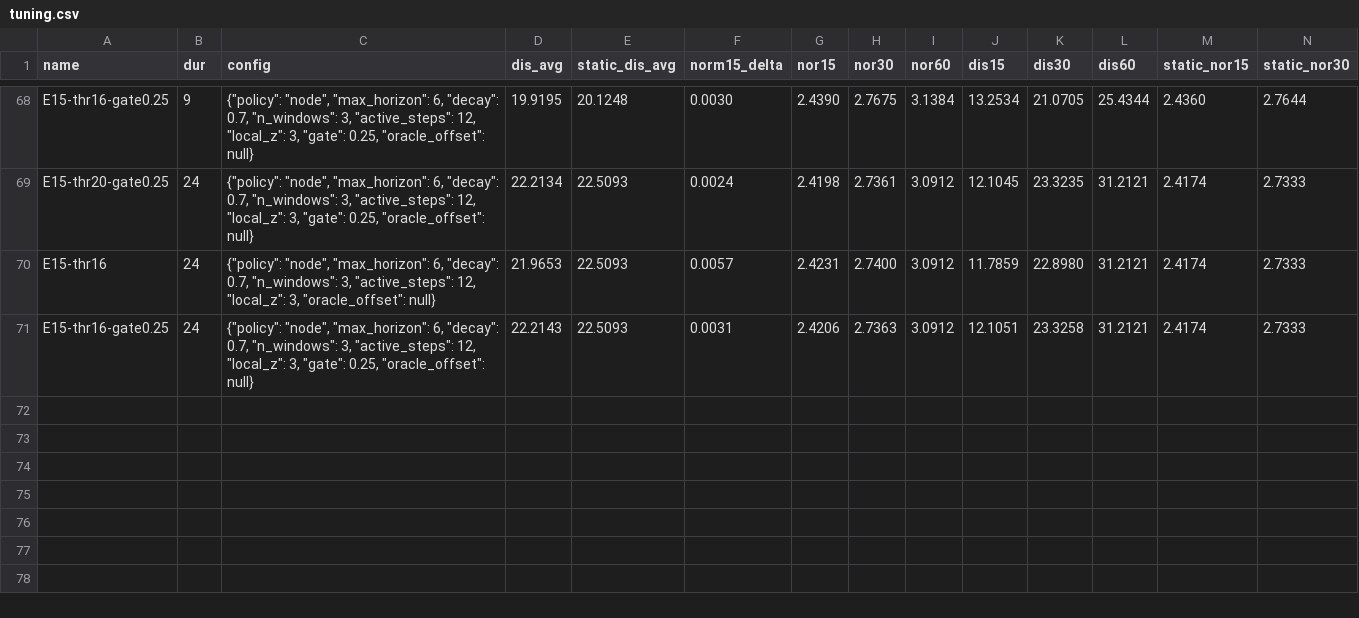
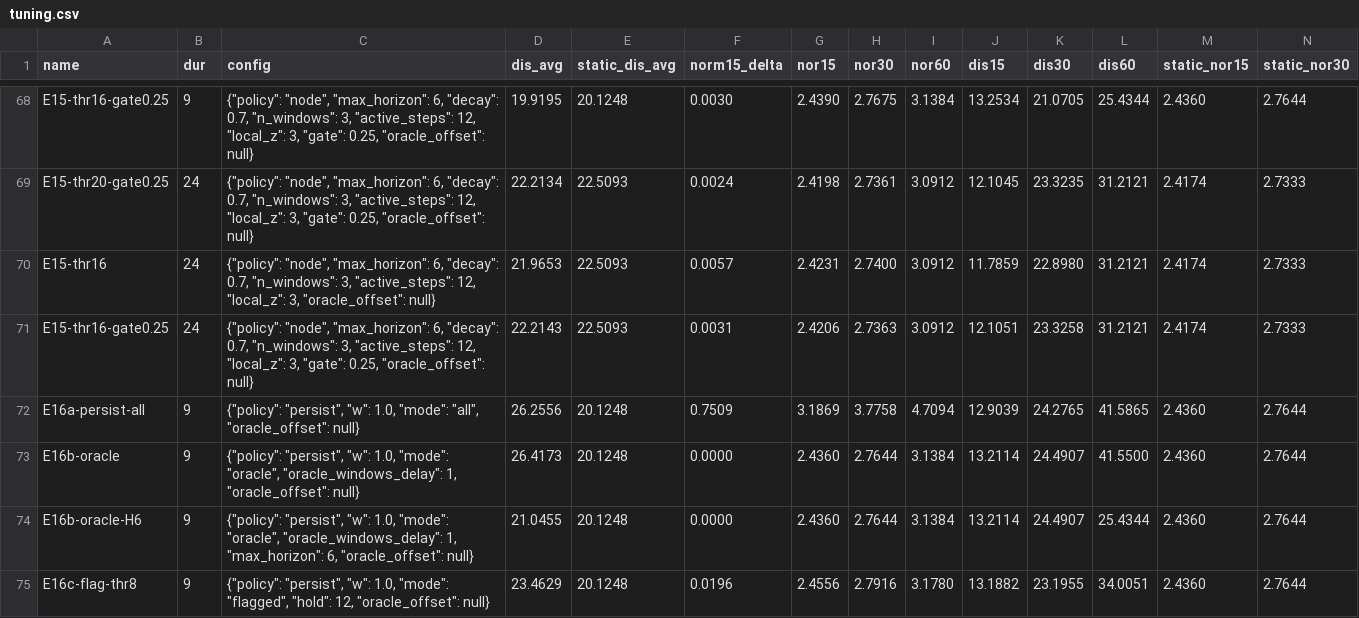
Before and after one commit to emircabalak/adaptive-traffic-forecasting, a CSV file: results/tuning.csv, drawn as a sheet; only a part is shown, gaps mark what is left out; rows hold the shown columns only; the diff names each change by its address in the sheet, - before the commit and + after, or states it on an @@ line.

```diff
--- a/results/tuning.csv
+++ b/results/tuning.csv
+row 72: E16a-persist-all | 9 | {"policy": "persist", "w": 1.0, "mode": "all", "oracle_offset": null} | 26.2556 | 20.1248 | 0.7509 | 3.1869 | 3.7758 | 4.7094 | 12.9039 | 24.2765 | 41.5865 | 2.4360 | 2.7644
+row 73: E16b-oracle | 9 | {"policy": "persist", "w": 1.0, "mode": "oracle", "oracle_windows_delay": 1, "oracle_offset": null} | 26.4173 | 20.1248 | 0.0000 | 2.4360 | 2.7644 | 3.1384 | 13.2114 | 24.4907 | 41.5500 | 2.4360 | 2.7644
+row 74: E16b-oracle-H6 | 9 | {"policy": "persist", "w": 1.0, "mode": "oracle", "oracle_windows_delay": 1, "max_horizon": 6, "oracle_offset": null} | 21.0455 | 20.1248 | 0.0000 | 2.4360 | 2.7644 | 3.1384 | 13.2114 | 24.4907 | 25.4344 | 2.4360 | 2.7644
+row 75: E16c-flag-thr8 | 9 | {"policy": "persist", "w": 1.0, "mode": "flagged", "hold": 12, "oracle_offset": null} | 23.4629 | 20.1248 | 0.0196 | 2.4556 | 2.7916 | 3.1780 | 13.1882 | 23.1955 | 34.0051 | 2.4360 | 2.7644
```
Also changed, not shown: 6 other files.
